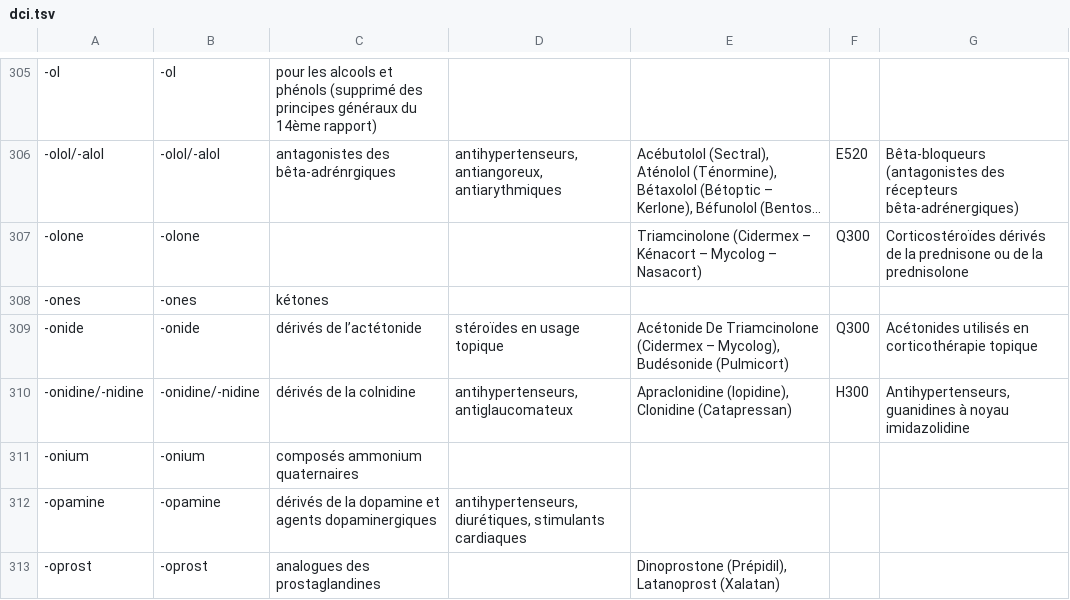
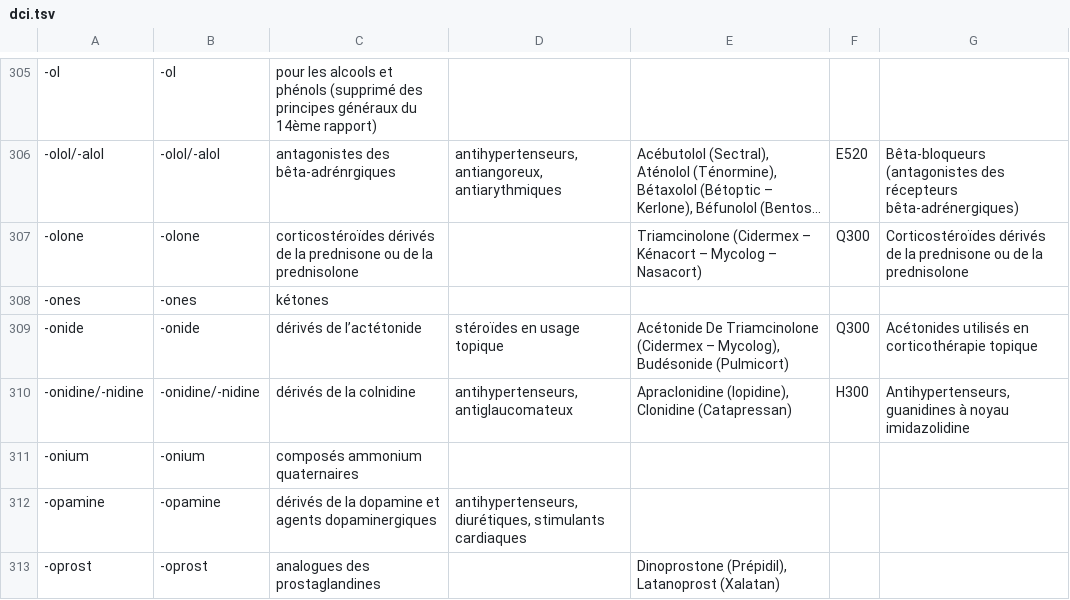
Before and after one commit to grouin/medina, a TSV file: scripts/data/dci.tsv, drawn as a sheet; only a part is shown, gaps mark what is left out; long unchanged cells end in …; the diff names each change by its address in the sheet, - before the commit and + after, or states it on an @@ line.

Commit message:
Script de correspondance DCI/fichier tabulaire

```diff
--- a/scripts/data/dci.tsv
+++ b/scripts/data/dci.tsv
-C307: (empty)
+C307: corticostéroïdes dérivés de la prednisone ou de la prednisolone
```
Also changed, not shown: 1 other file.
